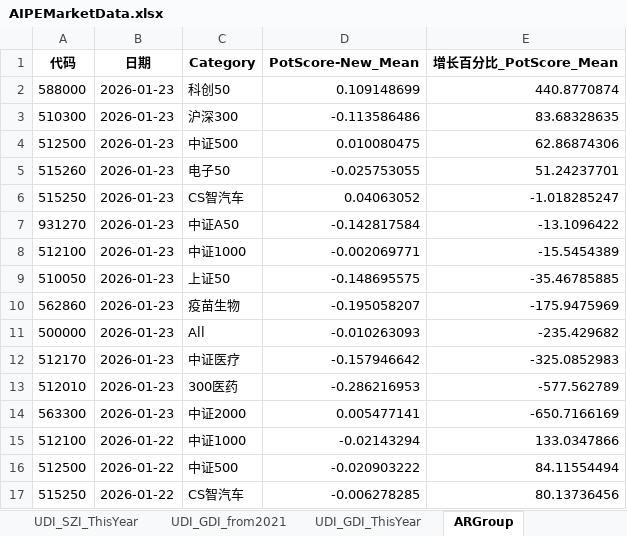
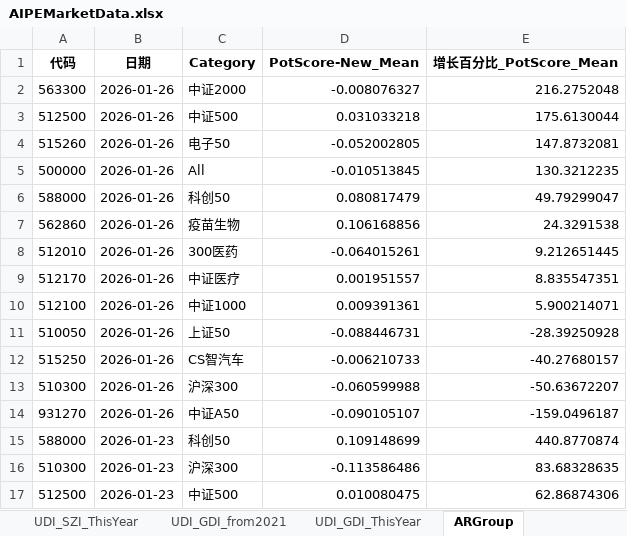
Before and after one commit to digital-era/AIPEMarketData, an Excel workbook: data/AIPEMarketData.xlsx, sheet ARGroup, drawn as a sheet; only a part is shown; the shorter side is filled out with more unchanged rows; values as stored, in another font and other column widths than the file's, no borders; the diff names each change by its address in the sheet, - before the commit and + after, or states it on an @@ line.

```diff
--- a/data/AIPEMarketData.xlsx (sheet ARGroup)
+++ b/data/AIPEMarketData.xlsx (sheet ARGroup)
+row 2: 563300 | 2026-01-26 | 中证2000 | -0.008076327 | 216.2752048
+row 3: 512500 | 2026-01-26 | 中证500 | 0.031033218 | 175.6130044
+row 4: 515260 | 2026-01-26 | 电子50 | -0.052002805 | 147.8732081
+row 5: 500000 | 2026-01-26 | All | -0.010513845 | 130.3212235
+row 6: 588000 | 2026-01-26 | 科创50 | 0.080817479 | 49.79299047
+row 7: 562860 | 2026-01-26 | 疫苗生物 | 0.106168856 | 24.3291538
+row 8: 512010 | 2026-01-26 | 300医药 | -0.064015261 | 9.212651445
+row 9: 512170 | 2026-01-26 | 中证医疗 | 0.001951557 | 8.835547351
+row 10: 512100 | 2026-01-26 | 中证1000 | 0.009391361 | 5.900214071
+row 11: 510050 | 2026-01-26 | 上证50 | -0.088446731 | -28.39250928
+row 12: 515250 | 2026-01-26 | CS智汽车 | -0.006210733 | -40.27680157
+row 13: 510300 | 2026-01-26 | 沪深300 | -0.060599988 | -50.63672207
+row 14: 931270 | 2026-01-26 | 中证A50 | -0.090105107 | -159.0496187
```
Also changed, not shown: sheet DistributeHotIndustry, sheet PriceThisYearChange, sheet ShareThisYearChange, sheet ShareChangeFrom2021, sheet PriceChangeFrom2021, sheet TopStockIn5DaysMainFund, 7 more sheets, 15 other files.
